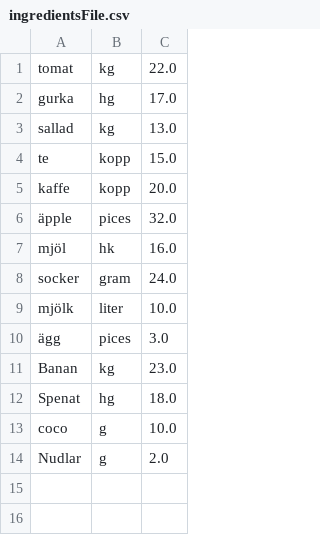
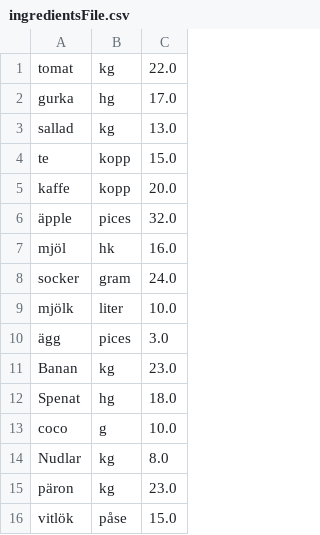
Before and after one commit to saleh1shalabi/1DV501-OOA-Course, a CSV file: app/files/ingredientsFile.csv, drawn as a sheet.

```diff
--- a/app/files/ingredientsFile.csv
+++ b/app/files/ingredientsFile.csv
@@ -13,2 +13,4 @@ Spenat,hg,18.0
 coco,g,10.0
-Nudlar,g,2.0
+Nudlar,kg,8.0
+päron,kg,23.0
+vitlök,påse,15.0
```
Also changed, not shown: app/files/recipView.csv, 41 other files.
